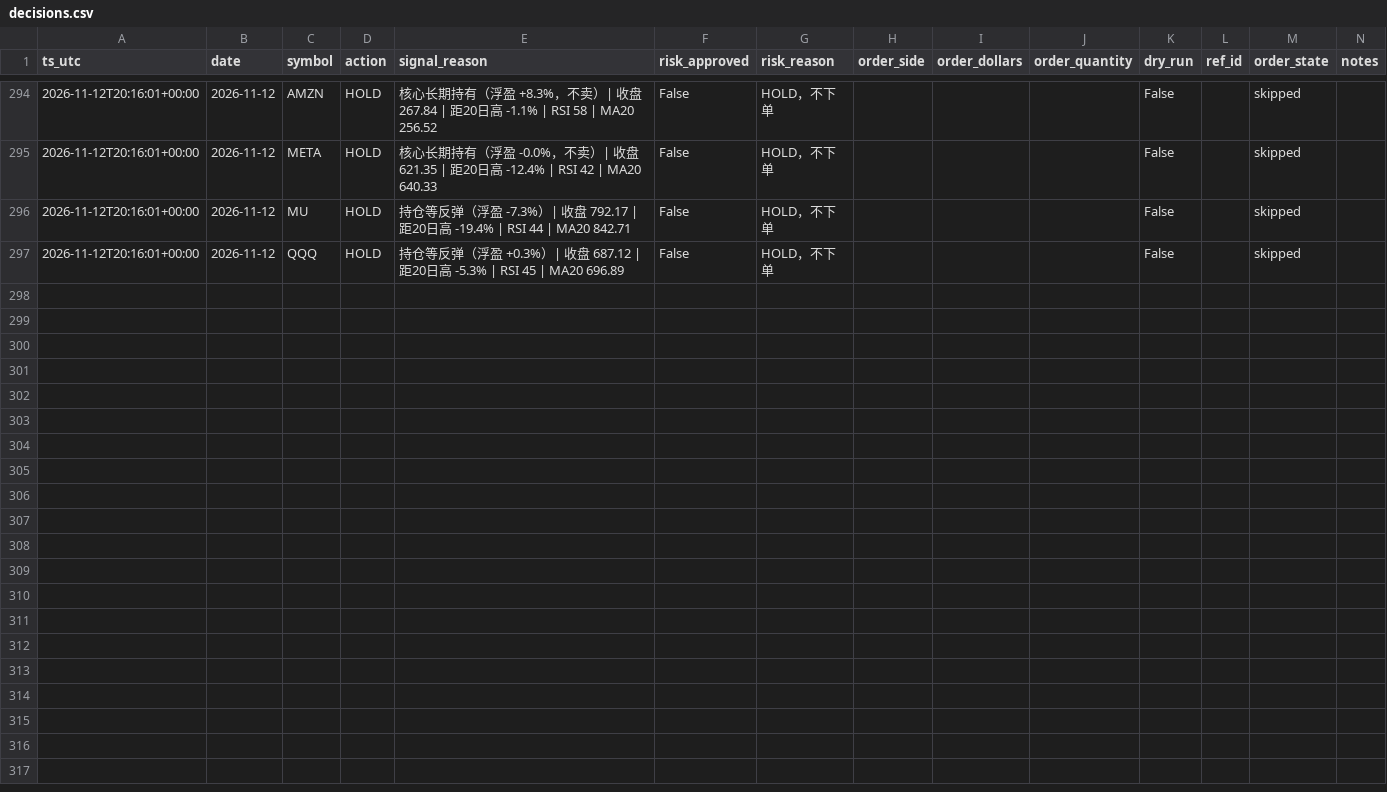
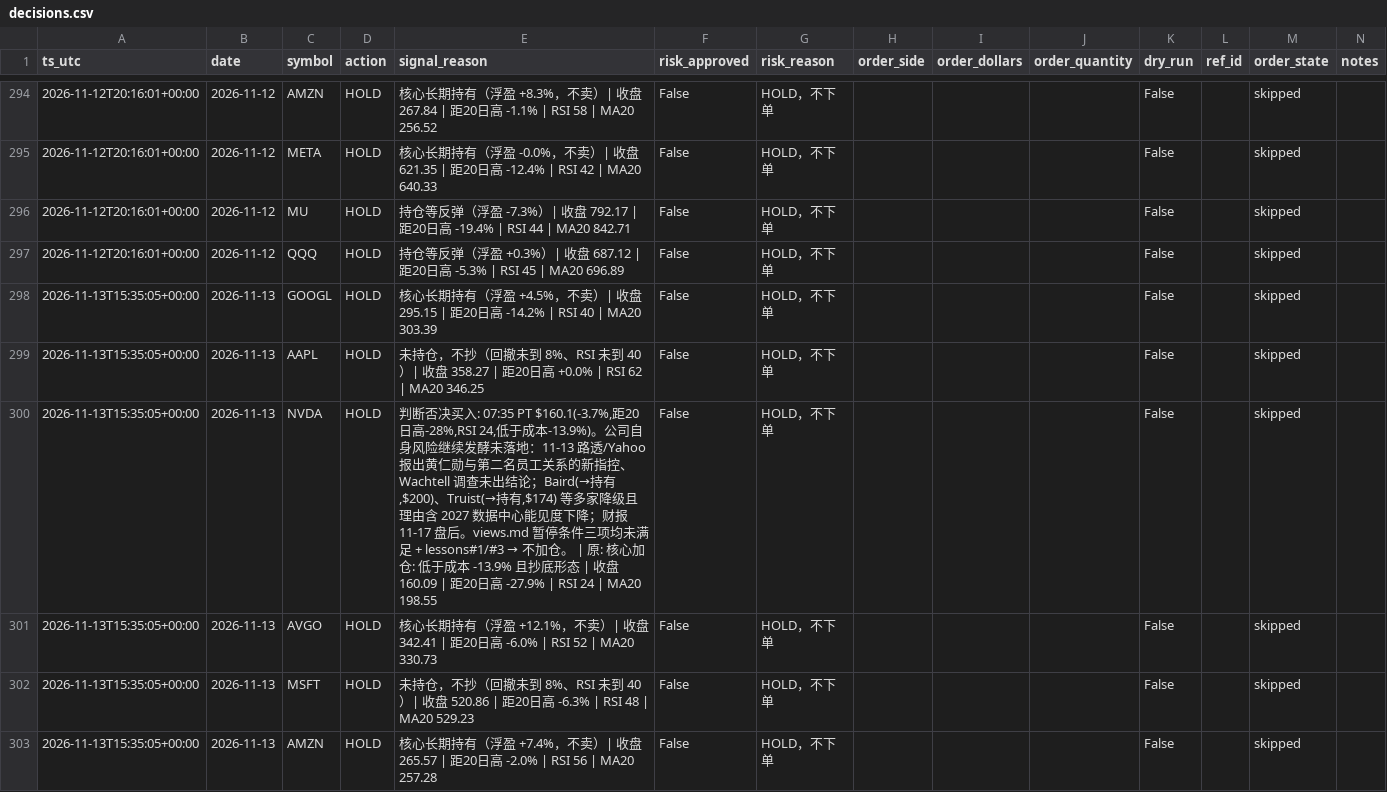
Before and after one commit to Lilylu0718/robinhood, a CSV file: decisions.csv, drawn as a sheet; only a part is shown, gaps mark what is left out; the diff covers the shown part only; the diff names each change by its address in the sheet, - before the commit and + after, or states it on an @@ line.

```diff
--- a/decisions.csv
+++ b/decisions.csv
+row 298: 2026-11-13T15:35:05+00:00 | 2026-11-13 | GOOGL | HOLD | 核心长期持有（浮盈 +4.5%，不卖）| 收盘 295.15 | 距20日高 -14.2% | RSI 40 | MA20 303.39 | False | HOLD，不下单 |  |  |  | False |  | skipped
+row 299: 2026-11-13T15:35:05+00:00 | 2026-11-13 | AAPL | HOLD | 未持仓，不抄（回撤未到 8%、RSI 未到 40）| 收盘 358.27 | 距20日高 +0.0% | RSI 62 | MA20 346.25 | False | HOLD，不下单 |  |  |  | False |  | skipped
+row 300: 2026-11-13T15:35:05+00:00 | 2026-11-13 | NVDA | HOLD | 判断否决买入: 07:35 PT $160.1(-3.7%,距20日高-28%,RSI 24,低于成本-13.9%)。公司自身风险继续发酵未落地：11-13 路透/Yahoo 报出黄仁勋与第二名员工关系的新指控、Wachtell 调查未出结论；Baird(→持有,$200)、Truist(→持有,$174) 等多家降级且理由含 2027 数据中心能见度下降；财报 11-17 盘后。views.md 暂停条件三项均未满足 + lessons#1/#3 → 不加仓。 | 原: 核心加仓: 低于成本 -13.9% 且抄底形态 | 收盘 160.09 | 距20日高 -27.9% | RSI 24 | MA20 198.55 | False | HOLD，不下单 |  |  |  | False |  | skipped
+row 301: 2026-11-13T15:35:05+00:00 | 2026-11-13 | AVGO | HOLD | 核心长期持有（浮盈 +12.1%，不卖）| 收盘 342.41 | 距20日高 -6.0% | RSI 52 | MA20 330.73 | False | HOLD，不下单 |  |  |  | False |  | skipped
+row 302: 2026-11-13T15:35:05+00:00 | 2026-11-13 | MSFT | HOLD | 未持仓，不抄（回撤未到 8%、RSI 未到 40）| 收盘 520.86 | 距20日高 -6.3% | RSI 48 | MA20 529.23 | False | HOLD，不下单 |  |  |  | False |  | skipped
+row 303: 2026-11-13T15:35:05+00:00 | 2026-11-13 | AMZN | HOLD | 核心长期持有（浮盈 +7.4%，不卖）| 收盘 265.57 | 距20日高 -2.0% | RSI 56 | MA20 257.28 | False | HOLD，不下单 |  |  |  | False |  | skipped
```
Also changed, not shown: 6 added rows elsewhere in this file, equity.csv, 2 other files.
